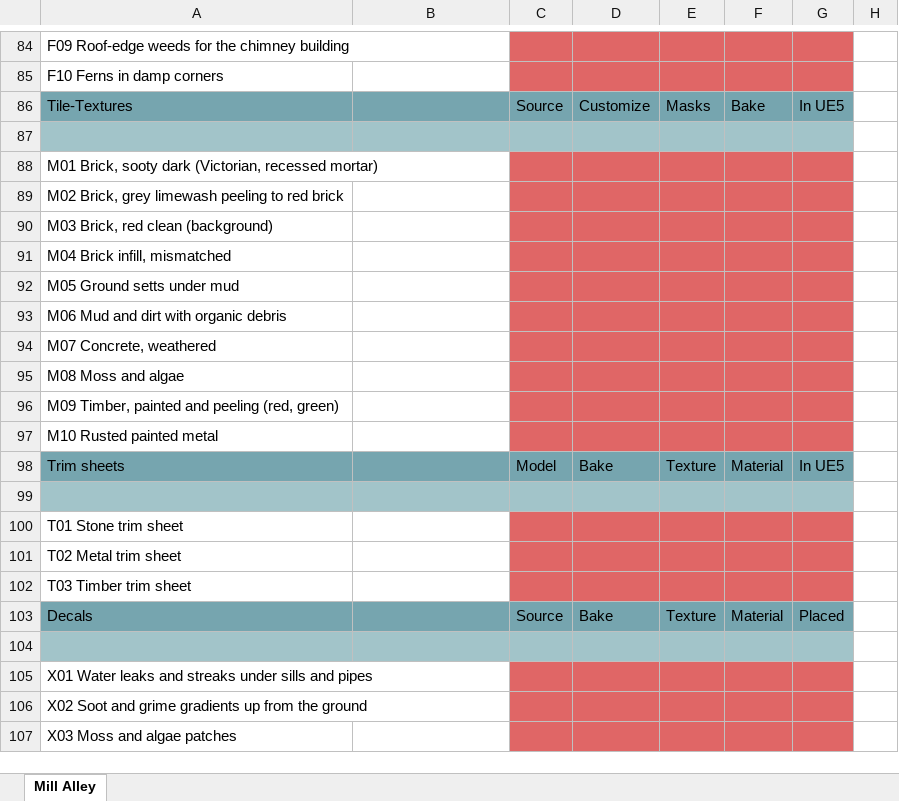
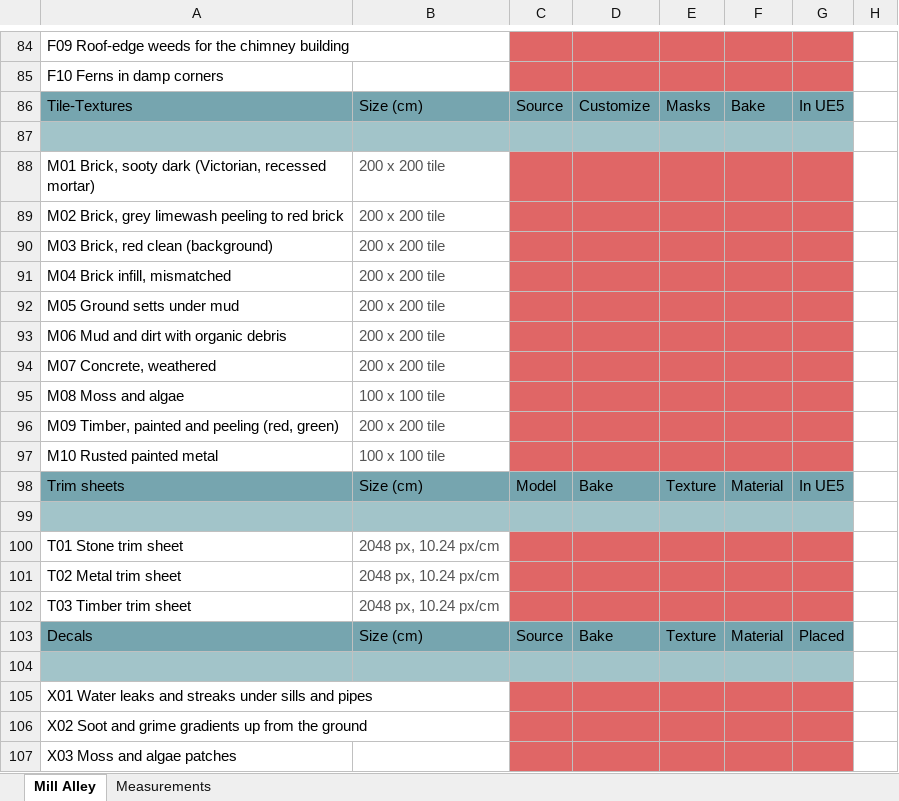
Before and after one commit to dustinapodaca/alleyproject-, an Excel workbook: docs/Derelict-Mill-Alley-Tracker.xlsx, sheet Mill Alley, drawn as a sheet; only a part is shown, gaps mark what is left out; values as stored, in another font and other column widths than the file's, no borders; the diff covers the shown part only; the diff names each change by its address in the sheet, - before the commit and + after, or states it on an @@ line.

```diff
--- a/docs/Derelict-Mill-Alley-Tracker.xlsx (sheet Mill Alley)
+++ b/docs/Derelict-Mill-Alley-Tracker.xlsx (sheet Mill Alley)
+sheet tab: Measurements
-B86: (empty)
+B86: Size (cm)
-B88:B94: (empty)
+B88:B94: 200 x 200 tile
-B95: (empty)
+B95: 100 x 100 tile
-B96: (empty)
+B96: 200 x 200 tile
-B97: (empty)
+B97: 100 x 100 tile
-B98: (empty)
+B98: Size (cm)
-B100:B102: (empty)
+B100:B102: 2048 px, 10.24 px/cm
-B103: (empty)
+B103: Size (cm)
```
Also changed, not shown: 65 edited cells elsewhere in this sheet, 1 other file.
